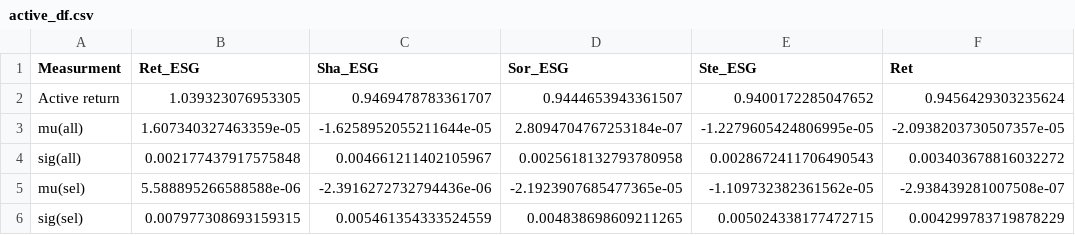
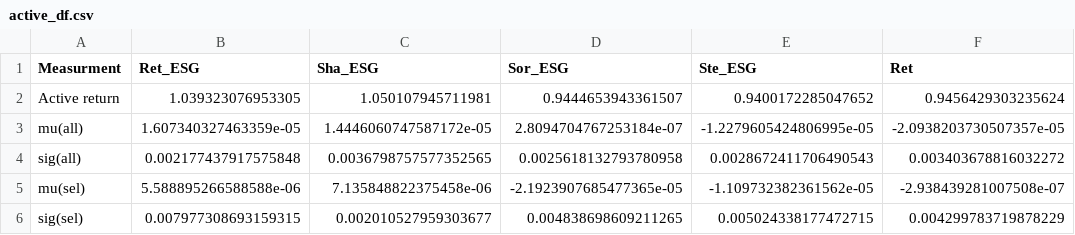
Before and after one commit to DataJakob/BBAN5000-Master-Thesis, a CSV file: Results/active_df.csv, drawn as a sheet; only a part is shown; the diff names each change by its address in the sheet, - before the commit and + after, or states it on an @@ line.

```diff
--- a/Results/active_df.csv
+++ b/Results/active_df.csv
-C2 (Sha_ESG): 0.9469478783361707
+C2 (Sha_ESG): 1.050107945711981
-C3 (Sha_ESG): -1.6258952055211644e-05
+C3 (Sha_ESG): 1.4446060747587172e-05
-C4 (Sha_ESG): 0.004661211402105967
+C4 (Sha_ESG): 0.0036798757577352565
-C5 (Sha_ESG): -2.3916272732794436e-06
+C5 (Sha_ESG): 7.135848822375458e-06
-C6 (Sha_ESG): 0.005461354333524559
+C6 (Sha_ESG): 0.002010527959303677
```
Also changed, not shown: Data/RL_reward_Sharpe_esg_True.csv, Data/RL_reward_t_Sharpe_esg_True.csv, 11 other files.
